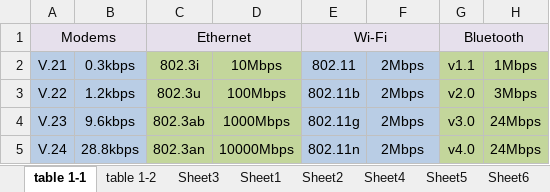
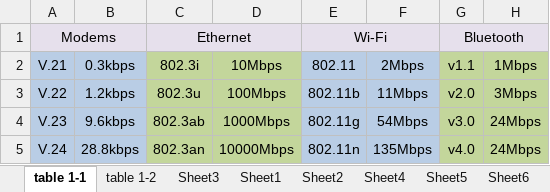
Before and after one commit to victor-zheng/BLE-Hand-Book, an Excel workbook: 低功耗蓝牙开发权威指南_Modify.xlsx, sheet table 1-1, drawn as a sheet; values as stored, in another font and other column widths than the file's, no borders; the diff names each change by its address in the sheet, - before the commit and + after, or states it on an @@ line.

Commit message:
Table done

```diff
--- a/低功耗蓝牙开发权威指南_Modify.xlsx (sheet table 1-1)
+++ b/低功耗蓝牙开发权威指南_Modify.xlsx (sheet table 1-1)
-F3 (2Mbps): 2Mbps
+F3 (2Mbps): 11Mbps
-F4 (2Mbps): 2Mbps
+F4 (2Mbps): 54Mbps
-F5 (2Mbps): 2Mbps
+F5 (2Mbps): 135Mbps
```
Also changed, not shown: 3 other files.
